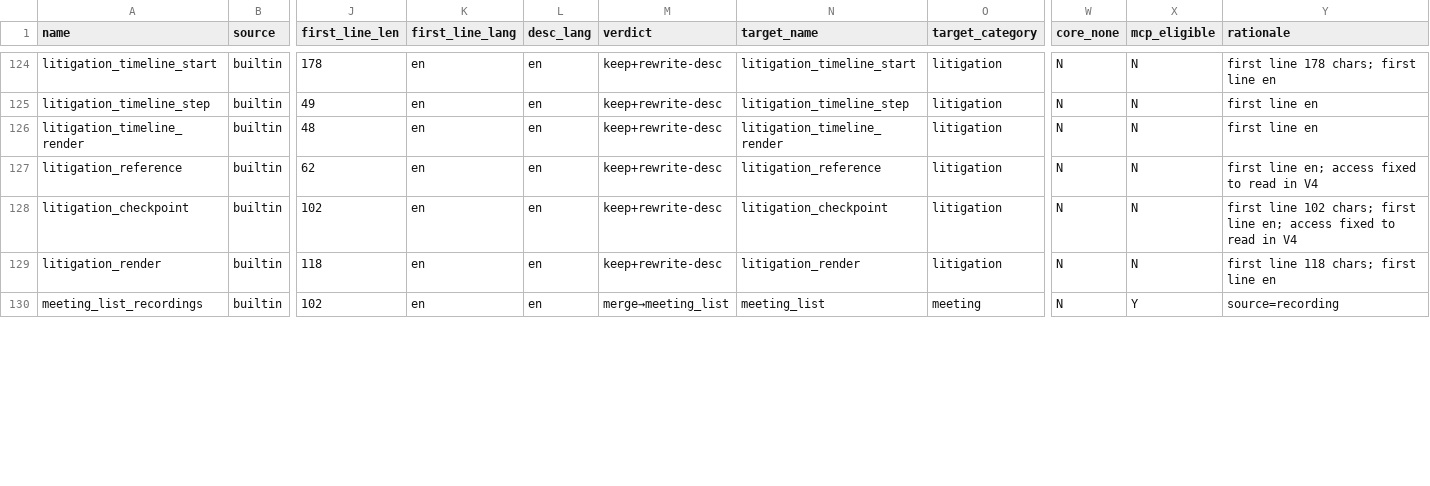
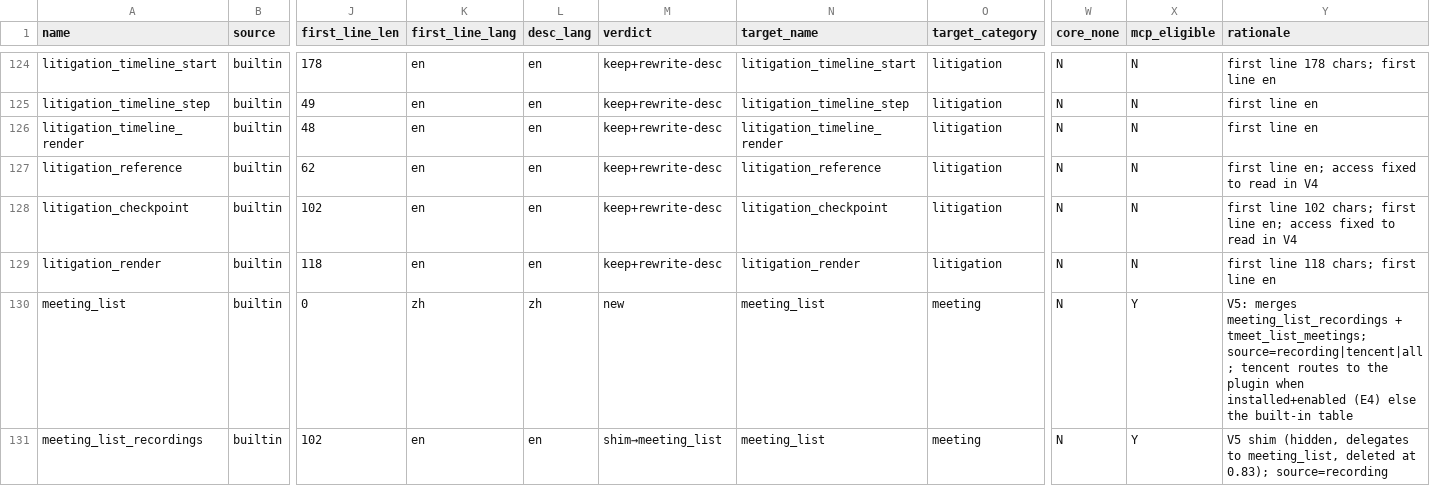
Before and after one commit to AI-WorkDeck/aiworkdeck, a CSV file: docs/plans/tool-system-v2-inventory.csv, drawn as a sheet; only a part is shown, gaps mark what is left out; addresses are those after the commit; rows hold the shown columns only; the diff covers the shown part only; the diff names each change by its address in the sheet, - before the commit and + after, or states it on an @@ line.

```diff
--- a/docs/plans/tool-system-v2-inventory.csv
+++ b/docs/plans/tool-system-v2-inventory.csv
+row 130: meeting_list | builtin | 0 | zh | zh | new | meeting_list | meeting | N | Y | V5: merges meeting_list_recordings + tmeet_list_meetings; source=recording|tencent|all; tencent routes to the plugin when installed+enabled (E4) else the built-in table
-M131 (verdict): merge→meeting_list
+M131 (verdict): shim→meeting_list
-Y131 (rationale): source=recording
+Y131 (rationale): V5 shim (hidden, delegates to meeting_list, deleted at 0.83); source=recording
```
Also changed, not shown: 9 edited cells elsewhere in this file, 31 other files.
